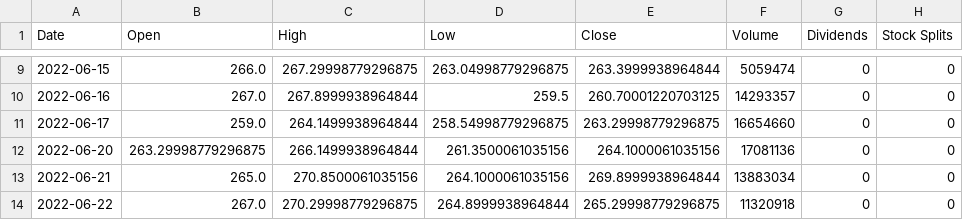
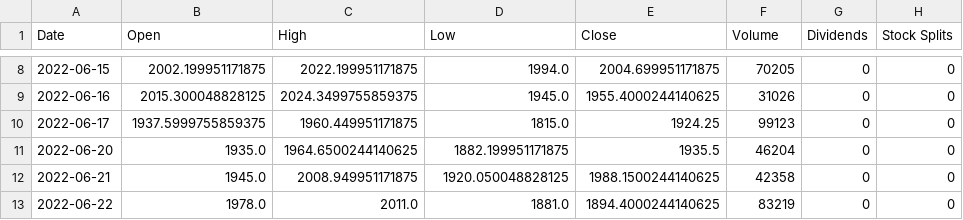
Before and after one commit to keshavdalmia10/stonks_bot, a CSV file: yahoo.csv, drawn as a sheet; only a part is shown, gaps mark what is left out; the diff covers the shown part only.

```diff
--- a/yahoo.csv
+++ b/yahoo.csv
@@ -9,6 +8,6 @@ Date,Open,High,Low,Close,Volume,Dividends,Stock Splits
-2022-06-15,266.0,267.29998779296875,263.04998779296875,263.3999938964844,5059474,0,0
-2022-06-16,267.0,267.8999938964844,259.5,260.70001220703125,14293357,0,0
-2022-06-17,259.0,264.1499938964844,258.54998779296875,263.29998779296875,16654660,0,0
-2022-06-20,263.29998779296875,266.1499938964844,261.3500061035156,264.1000061035156,17081136,0,0
-2022-06-21,265.0,270.8500061035156,264.1000061035156,269.8999938964844,13883034,0,0
-2022-06-22,267.0,270.29998779296875,264.8999938964844,265.29998779296875,11320918,0,0
+2022-06-15,2002.199951171875,2022.199951171875,1994.0,2004.699951171875,70205,0,0
+2022-06-16,2015.300048828125,2024.3499755859375,1945.0,1955.4000244140625,31026,0,0
+2022-06-17,1937.5999755859375,1960.449951171875,1815.0,1924.25,99123,0,0
+2022-06-20,1935.0,1964.6500244140625,1882.199951171875,1935.5,46204,0,0
+2022-06-21,1945.0,2008.949951171875,1920.050048828125,1988.1500244140625,42358,0,0
+2022-06-22,1978.0,2011.0,1881.0,1894.4000244140625,83219,0,0
```
Also changed, not shown: 3 added rows, 1 removed row and 70 edited cells elsewhere in this file, 5 other files.
